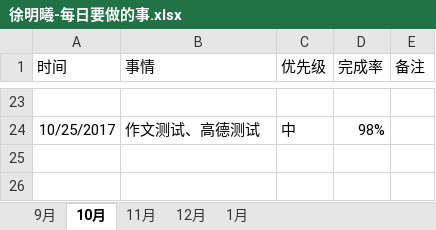
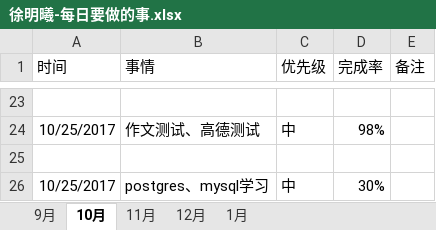
Before and after one commit to bird-start/eshop-doc, an Excel workbook: 交流管理/项目日报/徐明曦-每日要做的事.xlsx, sheet 10月, drawn as a sheet; only a part is shown, gaps mark what is left out; values as stored, in another font and other column widths than the file's, no borders; the diff names each change by its address in the sheet, - before the commit and + after, or states it on an @@ line.

Commit message:
按顺序

```diff
--- a/交流管理/项目日报/徐明曦-每日要做的事.xlsx (sheet 10月)
+++ b/交流管理/项目日报/徐明曦-每日要做的事.xlsx (sheet 10月)
+row 25: (empty)
+row 26: 10/25/2017 | postgres、mysql学习 | 中 | 30%
```
